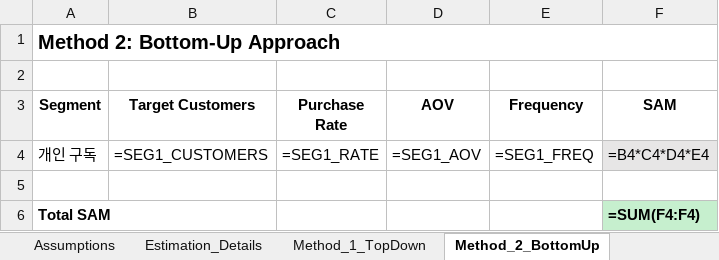
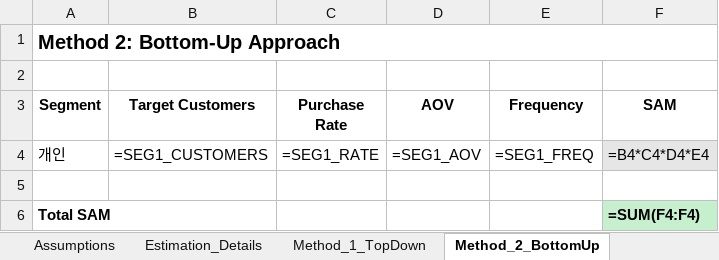
Before and after one commit to kangminlee-maker/umis, an Excel workbook: examples/excel/market_sizing_piano_subscription_example_20251104.xlsx, sheet Method_2_BottomUp, drawn as a sheet; values as stored, in another font and other column widths than the file's, no borders; formulas without a stored value are shown as written; the diff names each change by its address in the sheet, - before the commit and + after, or states it on an @@ line.

```diff
--- a/examples/excel/market_sizing_piano_subscription_example_20251104.xlsx (sheet Method_2_BottomUp)
+++ b/examples/excel/market_sizing_piano_subscription_example_20251104.xlsx (sheet Method_2_BottomUp)
-A4 (Segment): 개인 구독
+A4 (Segment): 개인
```
Also changed, not shown: sheet Assumptions, sheet Estimation_Details, sheet Method_1_TopDown, sheet Validation_Log, examples/excel/financial_projection_CALCULATED_20251104.xlsx, examples/excel/financial_projection_korean_adult_education_example_20251104.xlsx, 7 other files.
